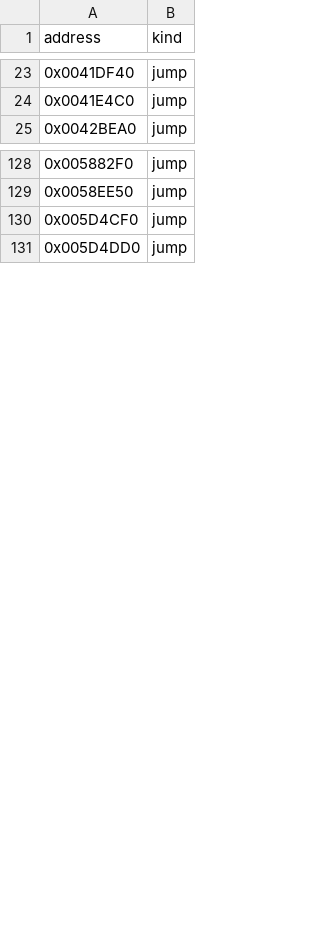
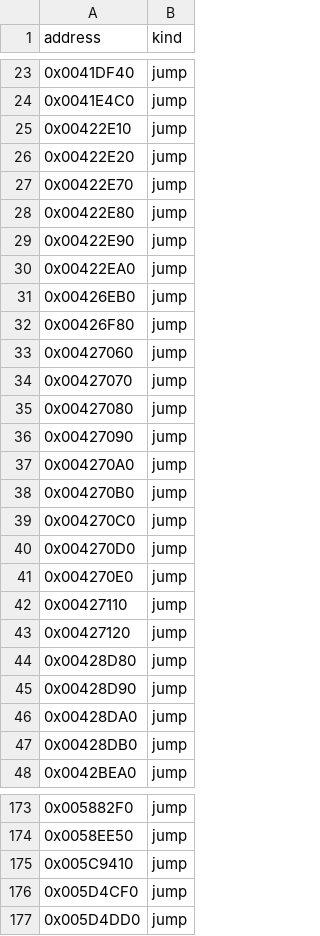
Before and after one commit to fran6co/OpenSMACX, a CSV file: docs/recovery-redirects.csv, drawn as a sheet; only a part is shown, gaps mark what is left out; the diff covers the shown part only.

```diff
--- a/docs/recovery-redirects.csv
+++ b/docs/recovery-redirects.csv
@@ -24,2 +24,25 @@ address,kind
 0x0041E4C0,jump
+0x00422E10,jump
+0x00422E20,jump
+0x00422E70,jump
+0x00422E80,jump
+0x00422E90,jump
+0x00422EA0,jump
+0x00426EB0,jump
+0x00426F80,jump
+0x00427060,jump
+0x00427070,jump
+0x00427080,jump
+0x00427090,jump
+0x004270A0,jump
+0x004270B0,jump
+0x004270C0,jump
+0x004270D0,jump
+0x004270E0,jump
+0x00427110,jump
+0x00427120,jump
+0x00428D80,jump
+0x00428D90,jump
+0x00428DA0,jump
+0x00428DB0,jump
 0x0042BEA0,jump
@@ -129,2 +174,3 @@ address,kind
 0x0058EE50,jump
+0x005C9410,jump
 0x005D4CF0,jump
```
Also changed, not shown: 22 added rows elsewhere in this file, 31 other files.
